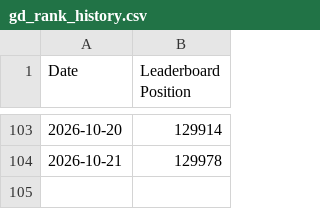
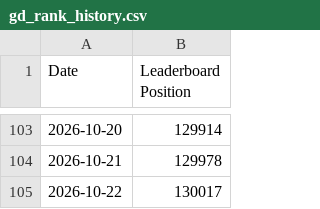
Before and after one commit to skwhnvr/gd-stat-tracker, a CSV file: gd_rank_history.csv, drawn as a sheet; only a part is shown, gaps mark what is left out; the diff names each change by its address in the sheet, - before the commit and + after, or states it on an @@ line.

```diff
--- a/gd_rank_history.csv
+++ b/gd_rank_history.csv
+row 105: 2026-10-22 | 130017
```
Also changed, not shown: 1 other file.
